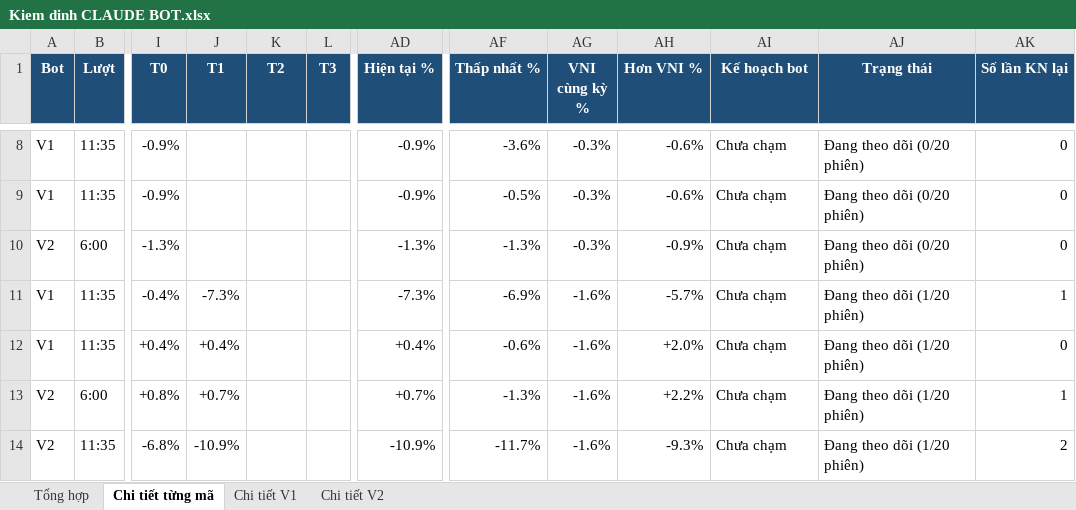
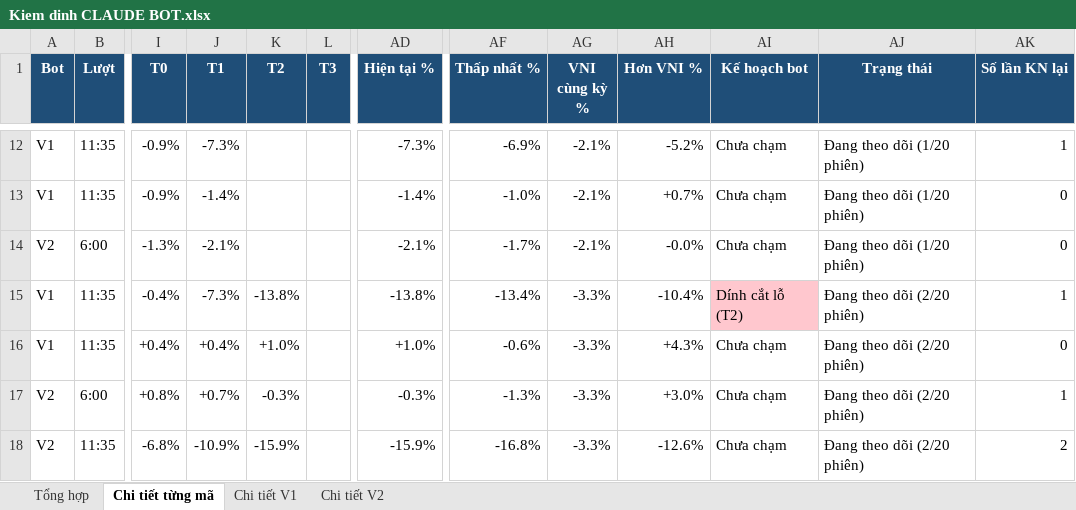
Before and after one commit to karenmanucian1-commits/Top-5-Co-Phieu-Hang-Ngay-Claude, an Excel workbook: data/reports/Kiem dinh CLAUDE BOT.xlsx, sheet Chi tiết từng mã, drawn as a sheet; only a part is shown, gaps mark what is left out; values as stored, in another font and other column widths than the file's, no borders; conditional formats not drawn; addresses are those after the commit; the diff covers the shown part only; the diff names each change by its address in the sheet, - before the commit and + after, or states it on an @@ line.

```diff
--- a/data/reports/Kiem dinh CLAUDE BOT.xlsx (sheet Chi tiết từng mã)
+++ b/data/reports/Kiem dinh CLAUDE BOT.xlsx (sheet Chi tiết từng mã)
-J12 (T1): (empty)
+J12 (T1): -7.3%
-AD12 (Hiện tại %): -0.9%
+AD12 (Hiện tại %): -7.3%
-AF12 (Thấp nhất %): -3.6%
+AF12 (Thấp nhất %): -6.9%
-AG12:AG14 (VNI cùng kỳ %): -0.3%
+AG12:AG14 (VNI cùng kỳ %): -2.1%
-AH12 (Hơn VNI %): -0.6%
+AH12 (Hơn VNI %): -5.2%
-AJ12:AJ14 (Trạng thái): Đang theo dõi (0/20 phiên)
+AJ12:AJ14 (Trạng thái): Đang theo dõi (1/20 phiên)
-AK12 (Số lần KN lại): 0
+AK12 (Số lần KN lại): 1
-J13 (T1): (empty)
+J13 (T1): -1.4%
-AD13 (Hiện tại %): -0.9%
+AD13 (Hiện tại %): -1.4%
-AF13 (Thấp nhất %): -0.5%
+AF13 (Thấp nhất %): -1.0%
-AH13 (Hơn VNI %): -0.6%
+AH13 (Hơn VNI %): +0.7%
-J14 (T1): (empty)
+J14 (T1): -2.1%
-AD14 (Hiện tại %): -1.3%
+AD14 (Hiện tại %): -2.1%
-AF14 (Thấp nhất %): -1.3%
+AF14 (Thấp nhất %): -1.7%
-AH14 (Hơn VNI %): -0.9%
+AH14 (Hơn VNI %): -0.0%
-K15 (T2): (empty)
+K15 (T2): -13.8%
-AD15 (Hiện tại %): -7.3%
+AD15 (Hiện tại %): -13.8%
-AF15 (Thấp nhất %): -6.9%
+AF15 (Thấp nhất %): -13.4%
-AG15:AG18 (VNI cùng kỳ %): -1.6%
+AG15:AG18 (VNI cùng kỳ %): -3.3%
-AH15 (Hơn VNI %): -5.7%
+AH15 (Hơn VNI %): -10.4%
-AI15 (Kế hoạch bot): Chưa chạm
+AI15 (Kế hoạch bot): Dính cắt lỗ (T2)
-AI15 fill: none
+AI15 fill: #FFC7CE
-AJ15:AJ18 (Trạng thái): Đang theo dõi (1/20 phiên)
+AJ15:AJ18 (Trạng thái): Đang theo dõi (2/20 phiên)
-K16 (T2): (empty)
+K16 (T2): +1.0%
-AD16 (Hiện tại %): +0.4%
+AD16 (Hiện tại %): +1.0%
-AH16 (Hơn VNI %): +2.0%
+AH16 (Hơn VNI %): +4.3%
-K17 (T2): (empty)
+K17 (T2): -0.3%
-AD17 (Hiện tại %): +0.7%
+AD17 (Hiện tại %): -0.3%
-AH17 (Hơn VNI %): +2.2%
+AH17 (Hơn VNI %): +3.0%
-K18 (T2): (empty)
+K18 (T2): -15.9%
-AD18 (Hiện tại %): -10.9%
+AD18 (Hiện tại %): -15.9%
-AF18 (Thấp nhất %): -11.7%
+AF18 (Thấp nhất %): -16.8%
-AH18 (Hơn VNI %): -9.3%
+AH18 (Hơn VNI %): -12.6%
```
Also changed, not shown: 4 added rows, 261 edited cells and cell formats elsewhere in this sheet, sheet Chi tiết V1, sheet Chi tiết V2, sheet Tổng hợp, 2 other files.
